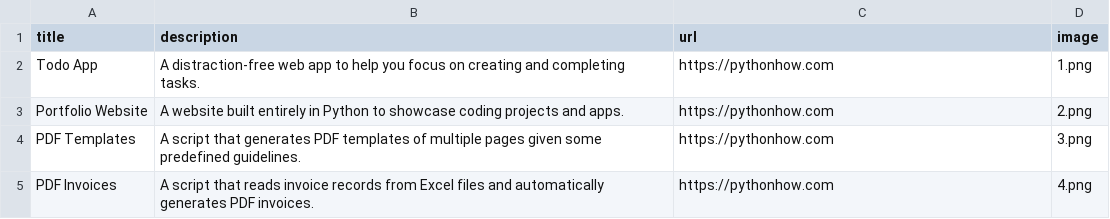
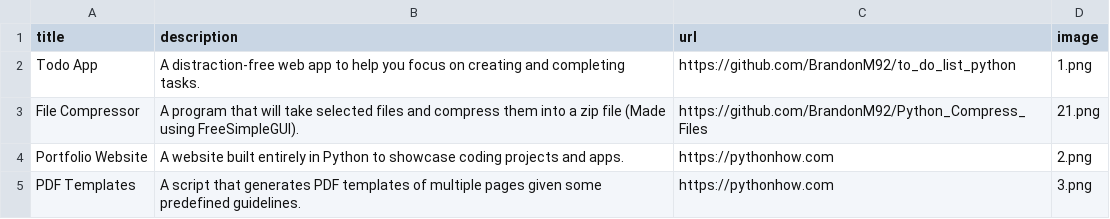
Before and after one commit to BrandonM92/Python_Portfolio_Webpage, a CSV file: data.csv, drawn as a sheet; only a part is shown; the shorter side is filled out with more unchanged rows.

Commit message:
Added descriptions, images and source code links.

```diff
--- a/data.csv
+++ b/data.csv
@@ -1,3 +1,4 @@
 title;description;url;image
-Todo App;A distraction-free web app to help you focus on creating and completing tasks.;https://pythonhow.com;1.png
+Todo App;A distraction-free web app to help you focus on creating and completing tasks.;https://github.com/BrandonM92/to_do_list_python;1.png
+File Compressor; A program that will take selected files and compress them into a zip file (Made using FreeSimpleGUI).;https://github.com/BrandonM92/Python_Compress_Files;21.png
 Portfolio Website;A website built entirely in Python to showcase coding projects and apps.;https://pythonhow.com;2.png
```
Also changed, not shown: 3 other files.
